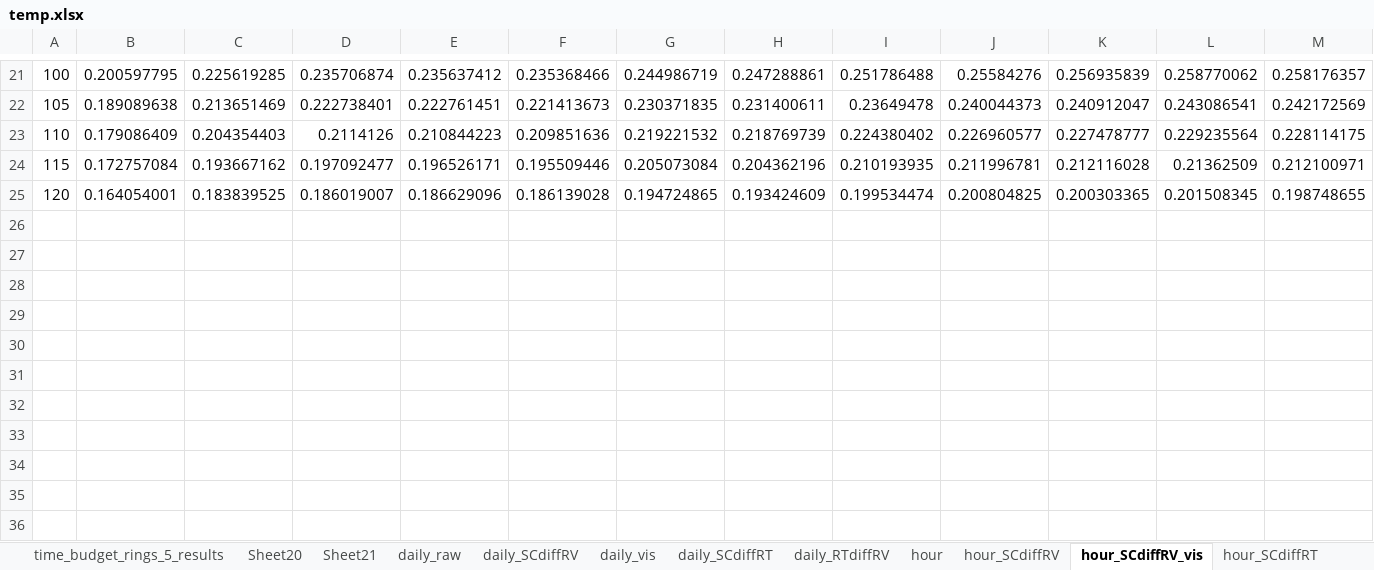
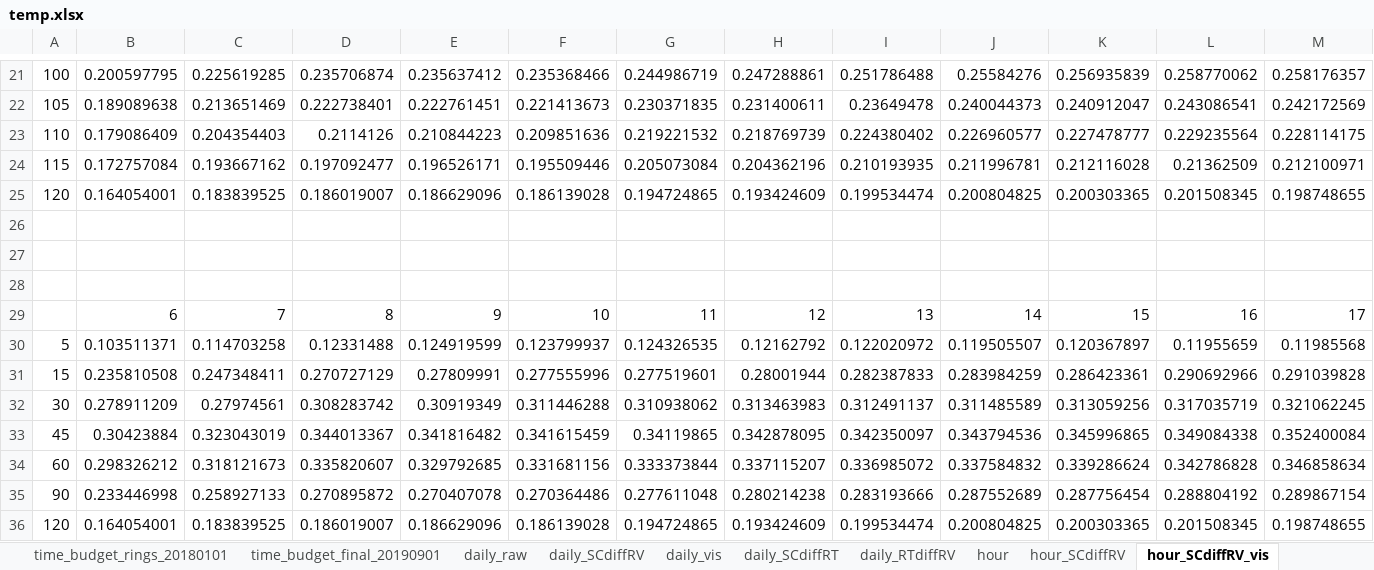
Before and after one commit to luyuliu/COTA-AccessibilityReliability, an Excel workbook: ana/temp.xlsx, sheet hour_SCdiffRV_vis, drawn as a sheet; only a part is shown, gaps mark what is left out; values as stored, in another font and other column widths than the file's, no borders; charts and pictures not drawn; rows hold the shown columns only; the diff names each change by its address in the sheet, - before the commit and + after, or states it on an @@ line.

Commit message:
Backup spatial join ring & fix web-based PPA visualization & fix seasonal & add visualization to temp excel

```diff
--- a/ana/temp.xlsx (sheet hour_SCdiffRV_vis)
+++ b/ana/temp.xlsx (sheet hour_SCdiffRV_vis)
-sheet tab: Sheet20
+sheet tab: time_budget_rings_20180101
@@ sheet tab hidden: time_budget_rings_5_results @@
-sheet tab: Sheet21
+sheet tab: time_budget_final_20190901
+row 26: (empty)
+row 27: (empty)
+row 28: (empty)
+row 29:  | 6 | 7 | 8 | 9 | 10 | 11 | 12 | 13 | 14 | 15 | 16 | 17
+row 30: 5 | 0.103511371 | 0.114703258 | 0.12331488 | 0.124919599 | 0.123799937 | 0.124326535 | 0.12162792 | 0.122020972 | 0.119505507 | 0.120367897 | 0.11955659 | 0.11985568
+row 31: 15 | 0.235810508 | 0.247348411 | 0.270727129 | 0.27809991 | 0.277555996 | 0.277519601 | 0.28001944 | 0.282387833 | 0.283984259 | 0.286423361 | 0.290692966 | 0.291039828
+row 32: 30 | 0.278911209 | 0.27974561 | 0.308283742 | 0.30919349 | 0.311446288 | 0.310938062 | 0.313463983 | 0.312491137 | 0.311485589 | 0.313059256 | 0.317035719 | 0.321062245
+row 33: 45 | 0.30423884 | 0.323043019 | 0.344013367 | 0.341816482 | 0.341615459 | 0.34119865 | 0.342878095 | 0.342350097 | 0.343794536 | 0.345996865 | 0.349084338 | 0.352400084
+row 34: 60 | 0.298326212 | 0.318121673 | 0.335820607 | 0.329792685 | 0.331681156 | 0.333373844 | 0.337115207 | 0.336985072 | 0.337584832 | 0.339286624 | 0.342786828 | 0.346858634
+row 35: 90 | 0.233446998 | 0.258927133 | 0.270895872 | 0.270407078 | 0.270364486 | 0.277611048 | 0.280214238 | 0.283193666 | 0.287552689 | 0.287756454 | 0.288804192 | 0.289867154
+row 36: 120 | 0.164054001 | 0.183839525 | 0.186019007 | 0.186629096 | 0.186139028 | 0.194724865 | 0.193424609 | 0.199534474 | 0.200804825 | 0.200303365 | 0.201508345 | 0.198748655
```
Also changed, not shown: sheet weekday_20190501, sheet seasonal_8am_wrong, sheet time_budget_rings_20180101, sheet weekday_20190901, other sheet tabs, formulas that keep their value, charts or pictures, 7 other files.
